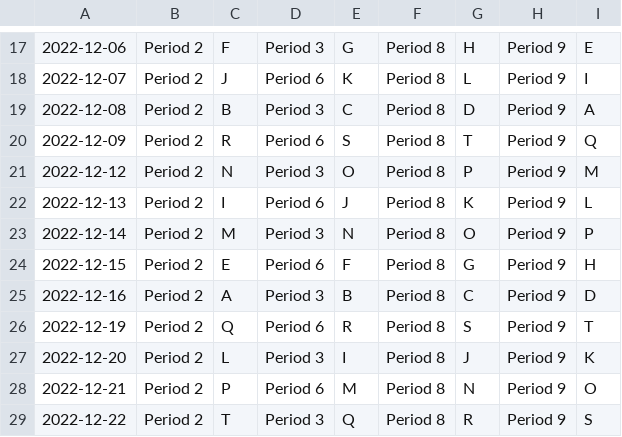
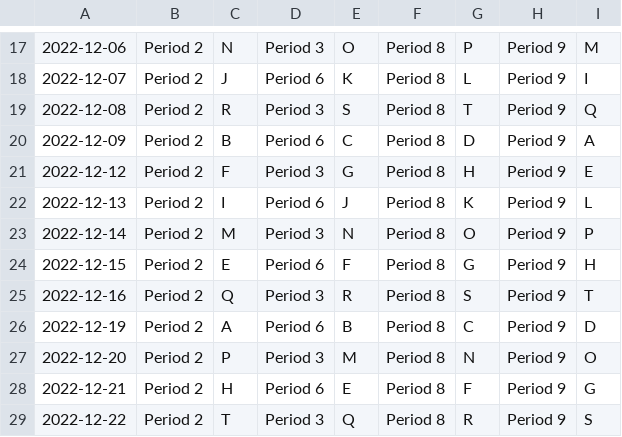
Before and after one commit to Jorge-D-Robles/projects, a CSV file: schedule/schedule.csv, drawn as a sheet; only a part is shown, gaps mark what is left out; the diff covers the shown part only; the diff names each change by its address in the sheet, - before the commit and + after, or states it on an @@ line.

```diff
--- a/schedule/schedule.csv
+++ b/schedule/schedule.csv
-C17: F
+C17: N
-E17: G
+E17: O
-G17: H
+G17: P
-I17: E
+I17: M
-C19: B
+C19: R
-E19: C
+E19: S
-G19: D
+G19: T
-I19: A
+I19: Q
-C20: R
+C20: B
-E20: S
+E20: C
-G20: T
+G20: D
-I20: Q
+I20: A
-C21: N
+C21: F
-E21: O
+E21: G
-G21: P
+G21: H
-I21: M
+I21: E
-C25: A
+C25: Q
-E25: B
+E25: R
-G25: C
+G25: S
-I25: D
+I25: T
-C26: Q
+C26: A
-E26: R
+E26: B
-G26: S
+G26: C
-I26: T
+I26: D
-C27: L
+C27: P
-E27: I
+E27: M
-G27: J
+G27: N
-I27: K
+I27: O
-C28: P
+C28: H
-E28: M
+E28: E
-G28: N
+G28: F
-I28: O
+I28: G
```
Also changed, not shown: 64 edited cells elsewhere in this file, 12 other files.
